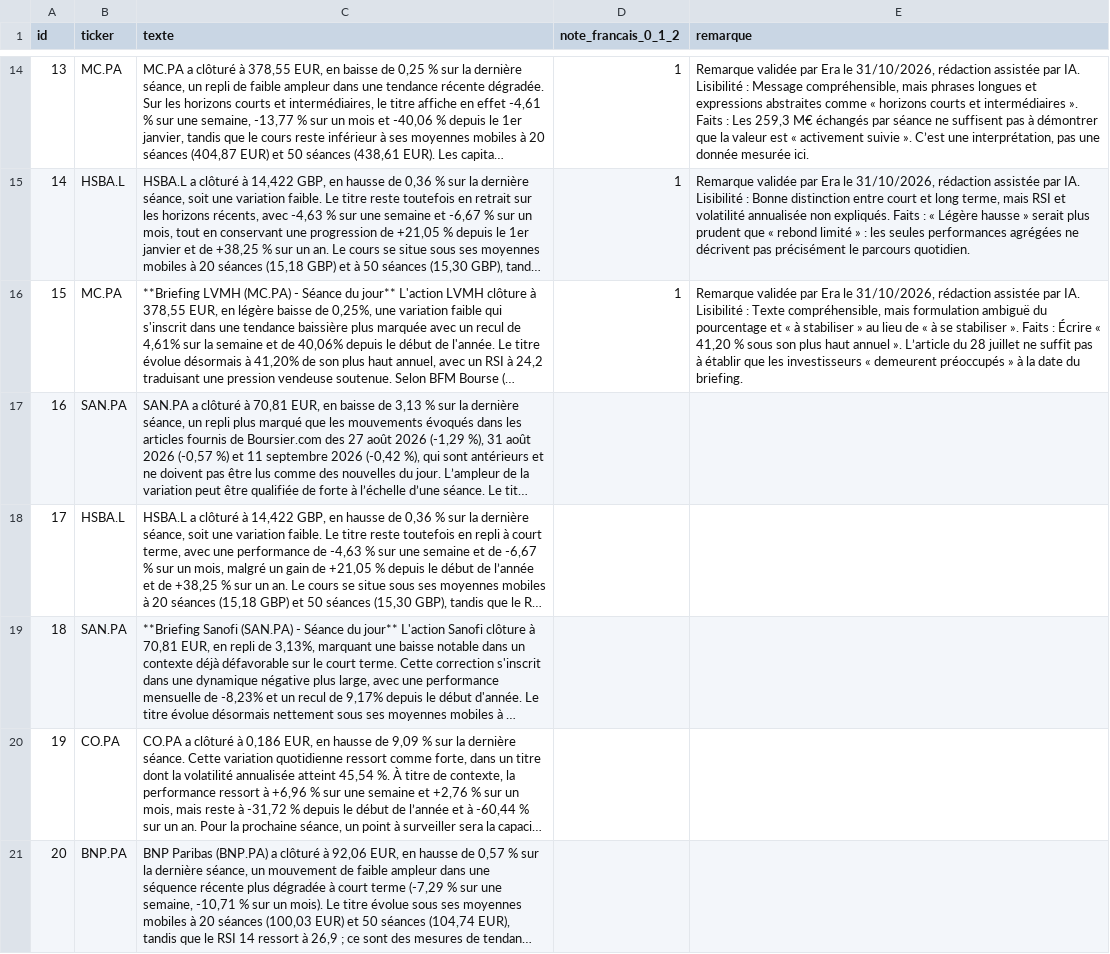
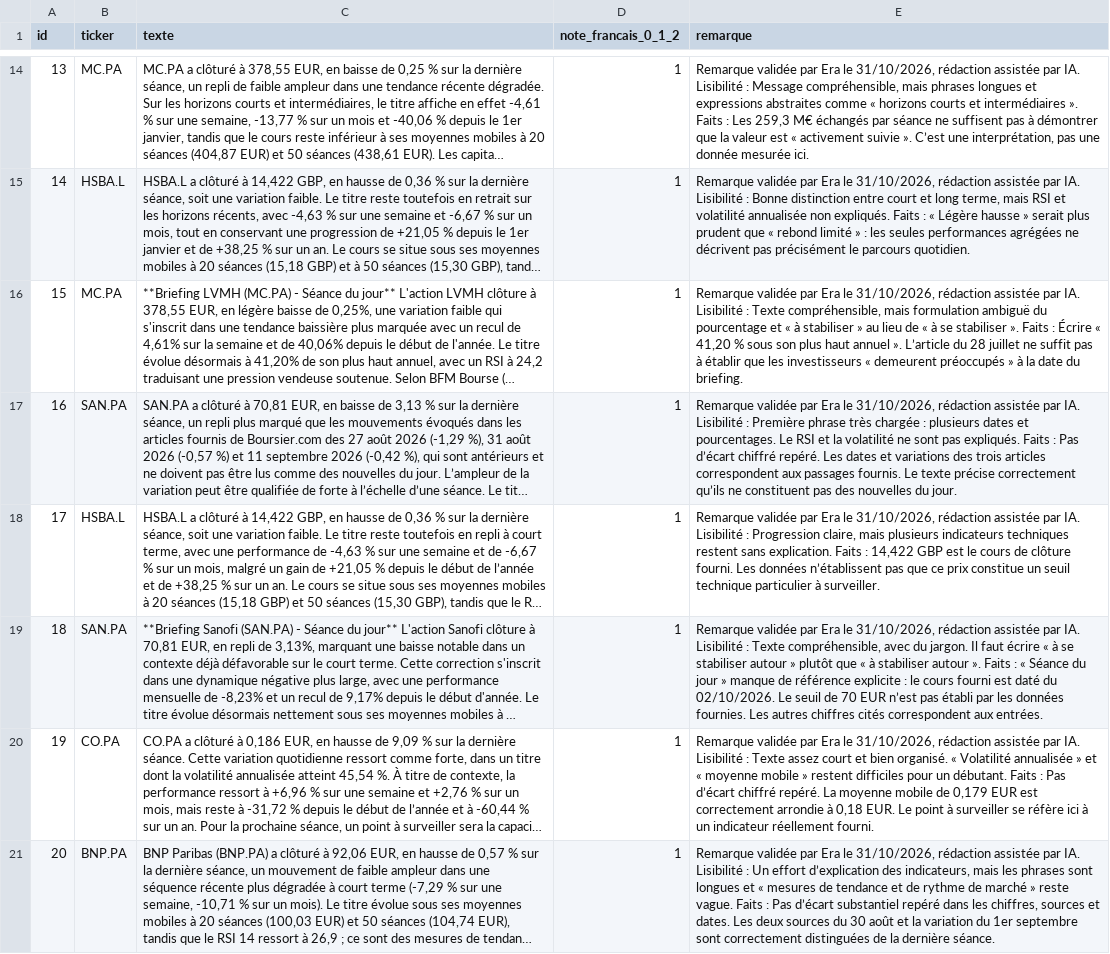
Before and after one commit to Ganda15/rita-agent, a CSV file: evidence/C7/notes-francais-2026-10-03-notation-2026-10-31.csv, drawn as a sheet; only a part is shown, gaps mark what is left out; long unchanged cells end in …; the diff covers the shown part only; the diff names each change by its address in the sheet, - before the commit and + after, or states it on an @@ line.

Commit message:
C7 : notation du francais, textes 16 a 25 (assistee par IA, relue et validee par Era le 31/10)

```diff
--- a/evidence/C7/notes-francais-2026-10-03-notation-2026-10-31.csv
+++ b/evidence/C7/notes-francais-2026-10-03-notation-2026-10-31.csv
-D17:D21 (note_francais_0_1_2): (empty)
+D17:D21 (note_francais_0_1_2): 1
-E17 (remarque): (empty)
+E17 (remarque): Remarque validée par Era le 31/10/2026, rédaction assistée par IA. Lisibilité : Première phrase très chargée : plusieurs dates et pourcentages. Le RSI et la volatilité ne sont pas expliqués. Faits : Pas d’écart chiffré repéré. Les dates et variations des trois articles correspondent aux passages fournis. Le texte précise correctement qu’ils ne constituent pas des nouvelles du jour.
-E18 (remarque): (empty)
+E18 (remarque): Remarque validée par Era le 31/10/2026, rédaction assistée par IA. Lisibilité : Progression claire, mais plusieurs indicateurs techniques restent sans explication. Faits : 14,422 GBP est le cours de clôture fourni. Les données n’établissent pas que ce prix constitue un seuil technique particulier à surveiller.
-E19 (remarque): (empty)
+E19 (remarque): Remarque validée par Era le 31/10/2026, rédaction assistée par IA. Lisibilité : Texte compréhensible, avec du jargon. Il faut écrire « à se stabiliser autour » plutôt que « à stabiliser autour ». Faits : « Séance du jour » manque de référence explicite : le cours fourni est daté du 02/10/2026. Le seuil de 70 EUR n’est pas établi par les données fournies. Les autres chiffres cités correspondent aux entrées.
-E20 (remarque): (empty)
+E20 (remarque): Remarque validée par Era le 31/10/2026, rédaction assistée par IA. Lisibilité : Texte assez court et bien organisé. « Volatilité annualisée » et « moyenne mobile » restent difficiles pour un débutant. Faits : Pas d’écart chiffré repéré. La moyenne mobile de 0,179 EUR est correctement arrondie à 0,18 EUR. Le point à surveiller se réfère ici à un indicateur réellement fourni.
-E21 (remarque): (empty)
+E21 (remarque): Remarque validée par Era le 31/10/2026, rédaction assistée par IA. Lisibilité : Un effort d’explication des indicateurs, mais les phrases sont longues et « mesures de tendance et de rythme de marché » reste vague. Faits : Pas d’écart substantiel repéré dans les chiffres, sources et dates. Les deux sources du 30 août et la variation du 1er septembre sont correctement distinguées de la dernière séance.
```
Also changed, not shown: 10 edited cells elsewhere in this file.
